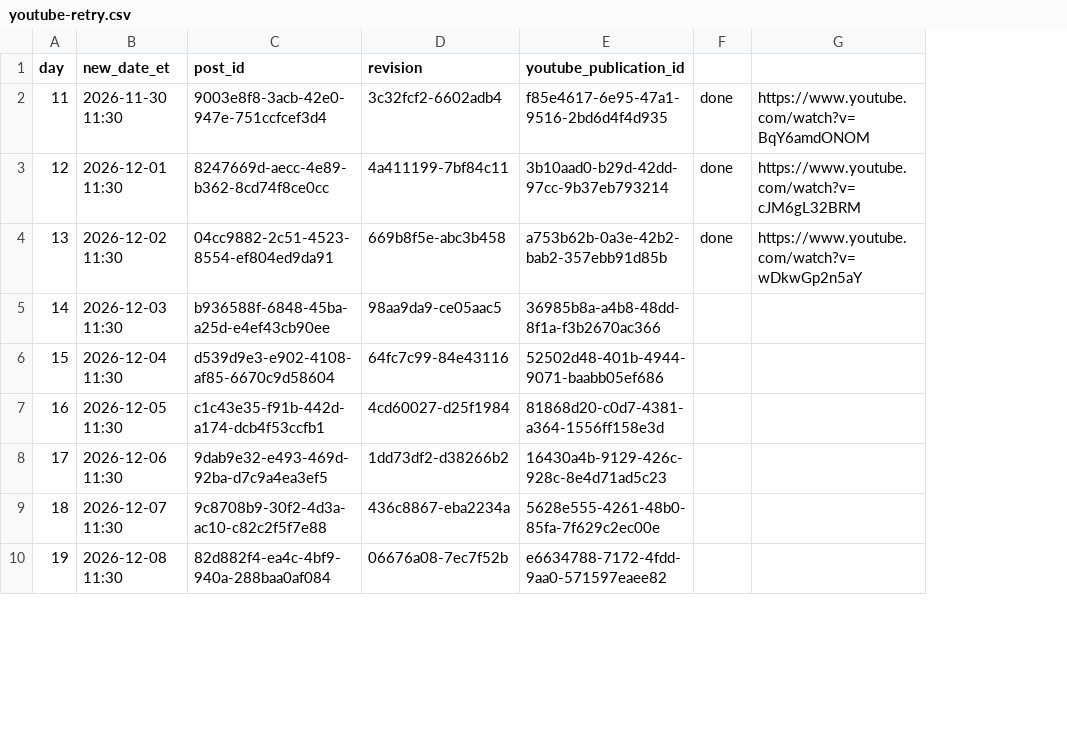
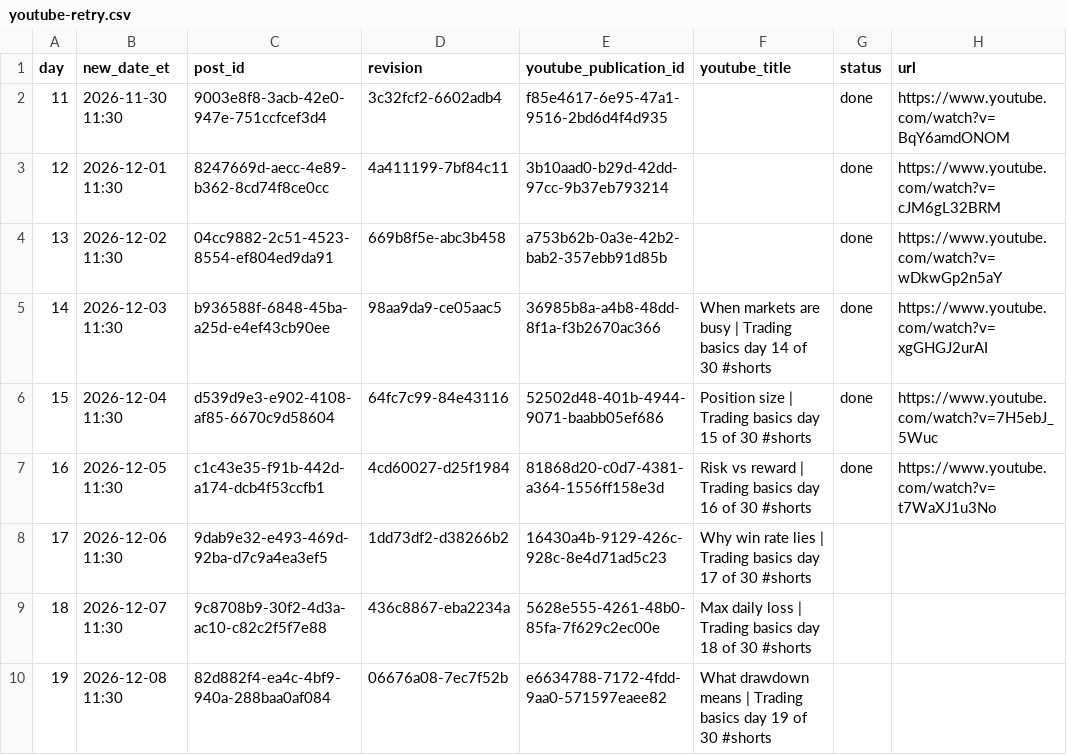
Before and after one commit to zaytovnntrades/Tester.exe, a CSV file: published/youtube-retry.csv, drawn as a sheet; only a part is shown; addresses are those after the commit; the diff names each change by its address in the sheet, - before the commit and + after, or states it on an @@ line.

```diff
--- a/published/youtube-retry.csv
+++ b/published/youtube-retry.csv
+column F (youtube_title), rows 5-10: When markets are busy | Trading basics day 14 of 30 #shorts | Position size | Trading basics day 15 of 30 #shorts | Risk vs reward | Trading basics day 16 of 30 #shorts | Why win rate lies | Trading basics day 17 of 30 #shorts | Max daily loss | Trading basics day 18 of 30 #shorts | What drawdown means | Trading basics day 19 of 30 #shorts
-G1: (empty)
+G1: status
-H1: (empty)
+H1: url
-G5:G7 (status): (empty)
+G5:G7 (status): done
-H5 (url): (empty)
+H5 (url): https://www.youtube.com/watch?v=xgGHGJ2urAI
-H6 (url): (empty)
+H6 (url): https://www.youtube.com/watch?v=7H5ebJ_5Wuc
-H7 (url): (empty)
+H7 (url): https://www.youtube.com/watch?v=t7WaXJ1u3No
```
Also changed, not shown: 1 other file.
